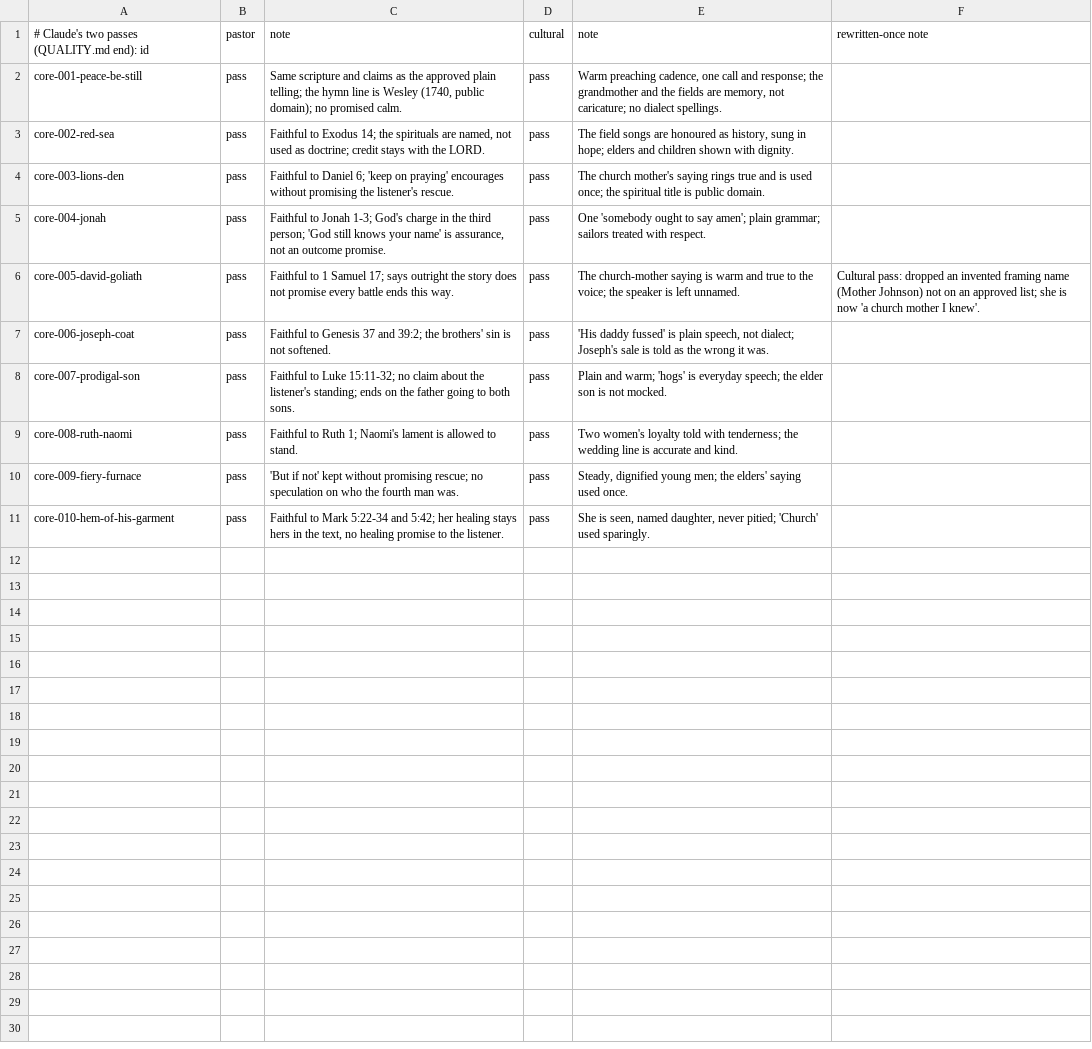
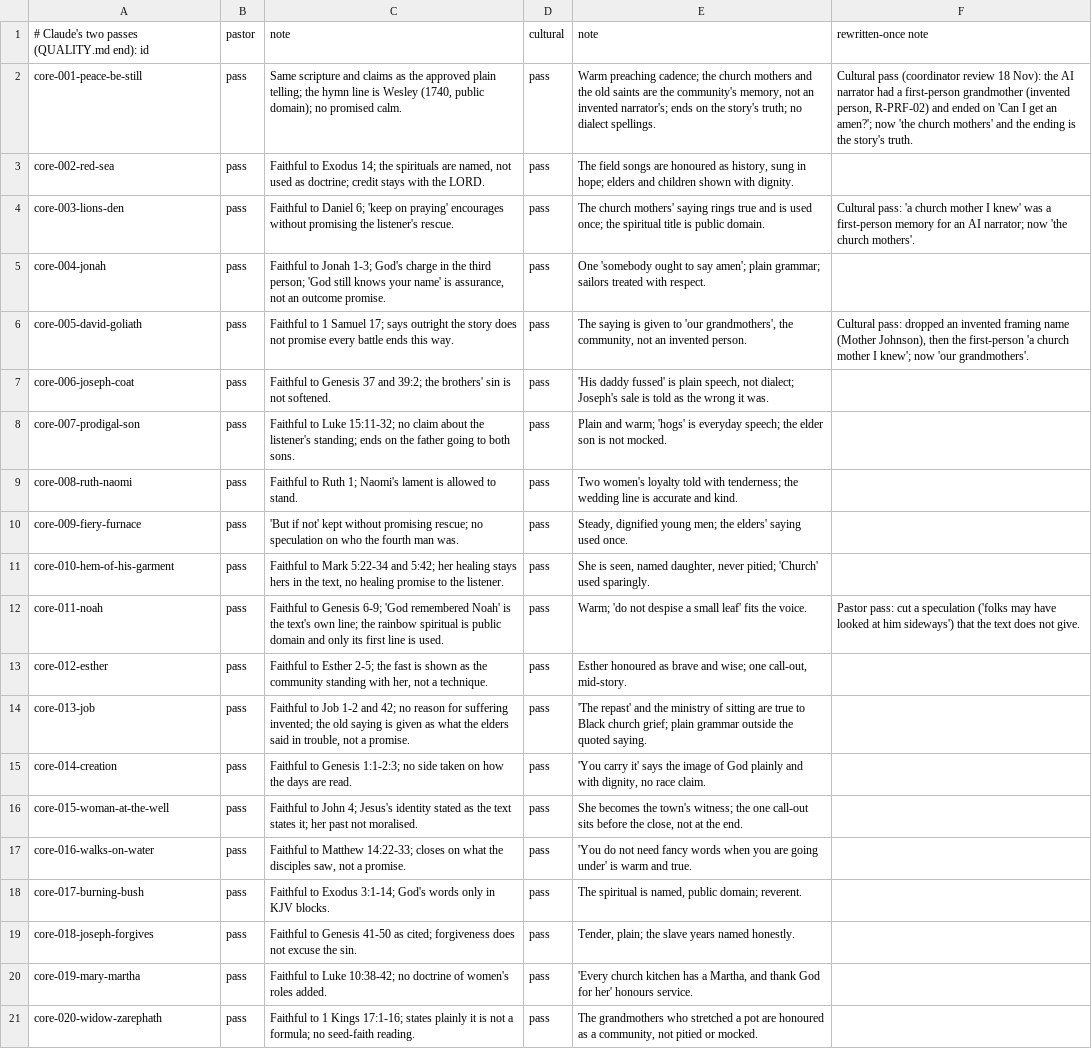
Before and after one commit to seq23/peace-be-still, a TSV file: content/src/reviews/stories-hush-harbor.tsv, drawn as a sheet.

```diff
--- a/content/src/reviews/stories-hush-harbor.tsv
+++ b/content/src/reviews/stories-hush-harbor.tsv
@@ -1,7 +1,7 @@
 # Claude's two passes (QUALITY.md end): id	pastor	note	cultural	note	rewritten-once note
-core-001-peace-be-still	pass	Same scripture and claims as the approved plain telling; the hymn line is Wesley (1740, public domain); no promised calm.	pass	Warm preaching cadence, one call and response; the grandmother and the fields are memory, not caricature; no dialect spellings.
+core-001-peace-be-still	pass	Same scripture and claims as the approved plain telling; the hymn line is Wesley (1740, public domain); no promised calm.	pass	Warm preaching cadence; the church mothers and the old saints are the community's memory, not an invented narrator's; ends on the story's truth; no dialect spellings.	Cultural pass (coordinator review 18 Nov): the AI narrator had a first-person grandmother (invented person, R-PRF-02) and ended on 'Can I get an amen?'; now 'the church mothers' and the ending is the story's truth.
 core-002-red-sea	pass	Faithful to Exodus 14; the spirituals are named, not used as doctrine; credit stays with the LORD.	pass	The field songs are honoured as history, sung in hope; elders and children shown with dignity.
-core-003-lions-den	pass	Faithful to Daniel 6; 'keep on praying' encourages without promising the listener's rescue.	pass	The church mother's saying rings true and is used once; the spiritual title is public domain.
+core-003-lions-den	pass	Faithful to Daniel 6; 'keep on praying' encourages without promising the listener's rescue.	pass	The church mothers' saying rings true and is used once; the spiritual title is public domain.	Cultural pass: 'a church mother I knew' was a first-person memory for an AI narrator; now 'the church mothers'.
 core-004-jonah	pass	Faithful to Jonah 1-3; God's charge in the third person; 'God still knows your name' is assurance, not an outcome promise.	pass	One 'somebody ought to say amen'; plain grammar; sailors treated with respect.
-core-005-david-goliath	pass	Faithful to 1 Samuel 17; says outright the story does not promise every battle ends this way.	pass	The church-mother saying is warm and true to the voice; the speaker is left unnamed.	Cultural pass: dropped an invented framing name (Mother Johnson) not on an approved list; she is now 'a church mother I knew'.
+core-005-david-goliath	pass	Faithful to 1 Samuel 17; says outright the story does not promise every battle ends this way.	pass	The saying is given to 'our grandmothers', the community, not an invented person.	Cultural pass: dropped an invented framing name (Mother Johnson), then the first-person 'a church mother I knew'; now 'our grandmothers'.
 core-006-joseph-coat	pass	Faithful to Genesis 37 and 39:2; the brothers' sin is not softened.	pass	'His daddy fussed' is plain speech, not dialect; Joseph's sale is told as the wrong it was.
@@ -11 +11,11 @@ core-009-fiery-furnace	pass	'But if not' kept without promising rescue; no specu
 core-010-hem-of-his-garment	pass	Faithful to Mark 5:22-34 and 5:42; her healing stays hers in the text, no healing promise to the listener.	pass	She is seen, named daughter, never pitied; 'Church' used sparingly.
+core-011-noah	pass	Faithful to Genesis 6-9; 'God remembered Noah' is the text's own line; the rainbow spiritual is public domain and only its first line is used.	pass	Warm; 'do not despise a small leaf' fits the voice.	Pastor pass: cut a speculation ('folks may have looked at him sideways') that the text does not give.
+core-012-esther	pass	Faithful to Esther 2-5; the fast is shown as the community standing with her, not a technique.	pass	Esther honoured as brave and wise; one call-out, mid-story.
+core-013-job	pass	Faithful to Job 1-2 and 42; no reason for suffering invented; the old saying is given as what the elders said in trouble, not a promise.	pass	'The repast' and the ministry of sitting are true to Black church grief; plain grammar outside the quoted saying.
+core-014-creation	pass	Faithful to Genesis 1:1-2:3; no side taken on how the days are read.	pass	'You carry it' says the image of God plainly and with dignity, no race claim.
+core-015-woman-at-the-well	pass	Faithful to John 4; Jesus's identity stated as the text states it; her past not moralised.	pass	She becomes the town's witness; the one call-out sits before the close, not at the end.
+core-016-walks-on-water	pass	Faithful to Matthew 14:22-33; closes on what the disciples saw, not a promise.	pass	'You do not need fancy words when you are going under' is warm and true.
+core-017-burning-bush	pass	Faithful to Exodus 3:1-14; God's words only in KJV blocks.	pass	The spiritual is named, public domain; reverent.
+core-018-joseph-forgives	pass	Faithful to Genesis 41-50 as cited; forgiveness does not excuse the sin.	pass	Tender, plain; the slave years named honestly.
+core-019-mary-martha	pass	Faithful to Luke 10:38-42; no doctrine of women's roles added.	pass	'Every church kitchen has a Martha, and thank God for her' honours service.
+core-020-widow-zarephath	pass	Faithful to 1 Kings 17:1-16; states plainly it is not a formula; no seed-faith reading.	pass	The grandmothers who stretched a pot are honoured as a community, not pitied or mocked.
```
Also changed, not shown: 45 other files.
